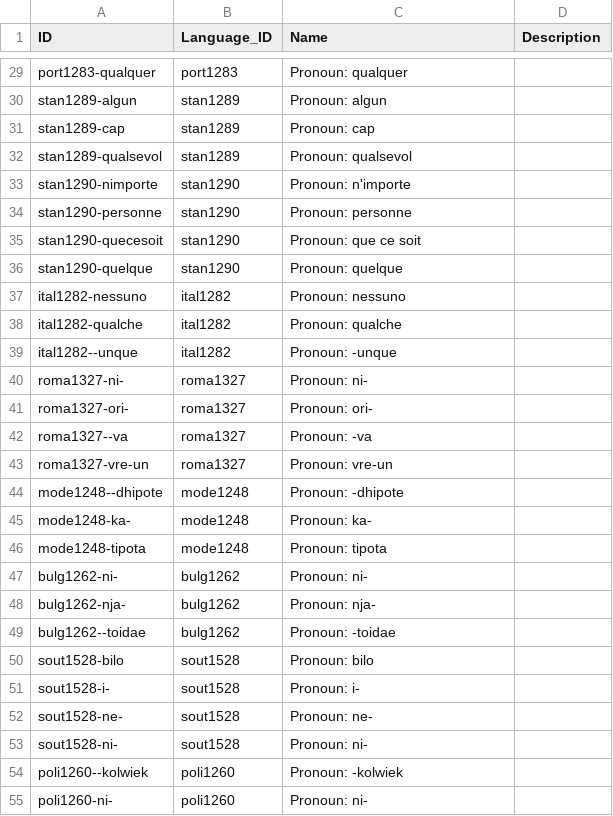
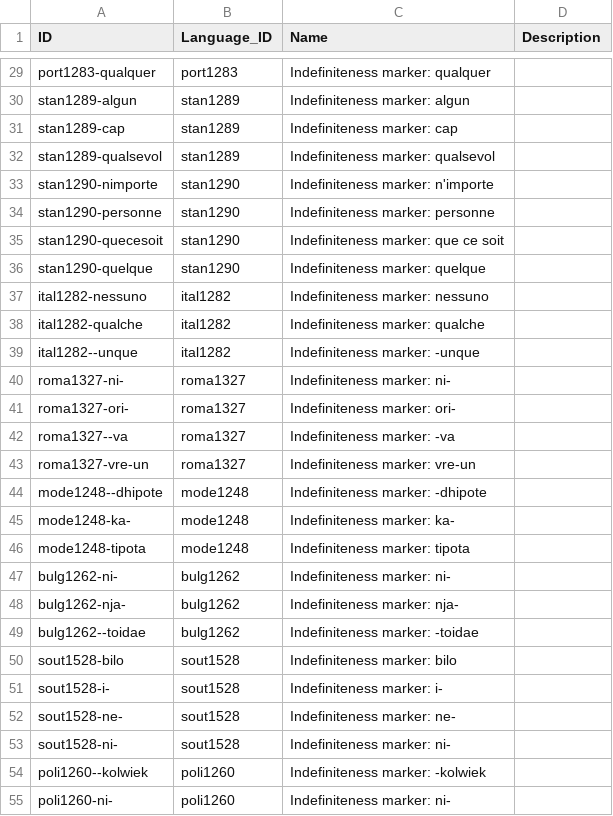
Before and after one commit to cldf-datasets/haspelmathindefpro, a CSV file: cldf/constructions.csv, drawn as a sheet; only a part is shown, gaps mark what is left out; the diff covers the shown part only; the diff names each change by its address in the sheet, - before the commit and + after, or states it on an @@ line.

```diff
--- a/cldf/constructions.csv
+++ b/cldf/constructions.csv
-C29 (Name): Pronoun: qualquer
+C29 (Name): Indefiniteness marker: qualquer
-C30 (Name): Pronoun: algun
+C30 (Name): Indefiniteness marker: algun
-C31 (Name): Pronoun: cap
+C31 (Name): Indefiniteness marker: cap
-C32 (Name): Pronoun: qualsevol
+C32 (Name): Indefiniteness marker: qualsevol
-C33 (Name): Pronoun: n'importe
+C33 (Name): Indefiniteness marker: n'importe
-C34 (Name): Pronoun: personne
+C34 (Name): Indefiniteness marker: personne
-C35 (Name): Pronoun: que ce soit
+C35 (Name): Indefiniteness marker: que ce soit
-C36 (Name): Pronoun: quelque
+C36 (Name): Indefiniteness marker: quelque
-C37 (Name): Pronoun: nessuno
+C37 (Name): Indefiniteness marker: nessuno
-C38 (Name): Pronoun: qualche
+C38 (Name): Indefiniteness marker: qualche
-C39 (Name): Pronoun: -unque
+C39 (Name): Indefiniteness marker: -unque
-C40 (Name): Pronoun: ni-
+C40 (Name): Indefiniteness marker: ni-
-C41 (Name): Pronoun: ori-
+C41 (Name): Indefiniteness marker: ori-
-C42 (Name): Pronoun: -va
+C42 (Name): Indefiniteness marker: -va
-C43 (Name): Pronoun: vre-un
+C43 (Name): Indefiniteness marker: vre-un
-C44 (Name): Pronoun: -dhipote
+C44 (Name): Indefiniteness marker: -dhipote
-C45 (Name): Pronoun: ka-
+C45 (Name): Indefiniteness marker: ka-
-C46 (Name): Pronoun: tipota
+C46 (Name): Indefiniteness marker: tipota
-C47 (Name): Pronoun: ni-
+C47 (Name): Indefiniteness marker: ni-
-C48 (Name): Pronoun: nja-
+C48 (Name): Indefiniteness marker: nja-
-C49 (Name): Pronoun: -toidae
+C49 (Name): Indefiniteness marker: -toidae
-C50 (Name): Pronoun: bilo
+C50 (Name): Indefiniteness marker: bilo
-C51 (Name): Pronoun: i-
+C51 (Name): Indefiniteness marker: i-
-C52 (Name): Pronoun: ne-
+C52 (Name): Indefiniteness marker: ne-
-C53 (Name): Pronoun: ni-
+C53 (Name): Indefiniteness marker: ni-
-C54 (Name): Pronoun: -kolwiek
+C54 (Name): Indefiniteness marker: -kolwiek
-C55 (Name): Pronoun: ni-
+C55 (Name): Indefiniteness marker: ni-
```
Also changed, not shown: 113 edited cells elsewhere in this file, 2 other files.
